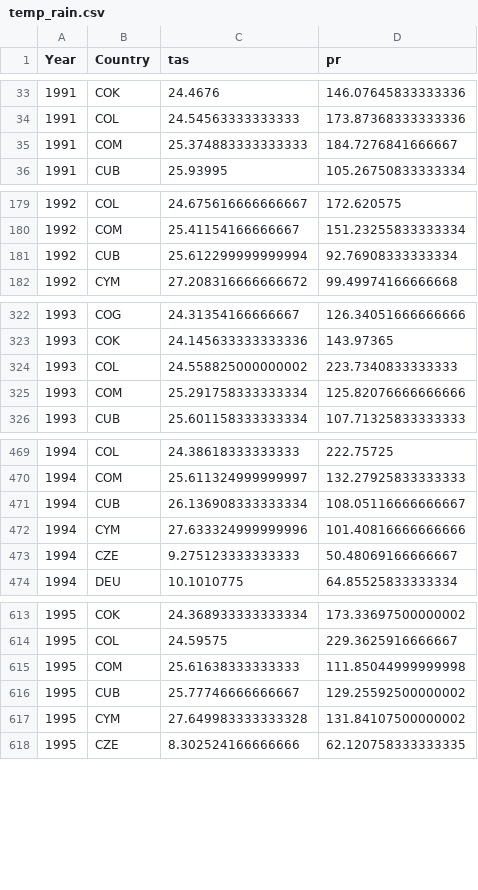
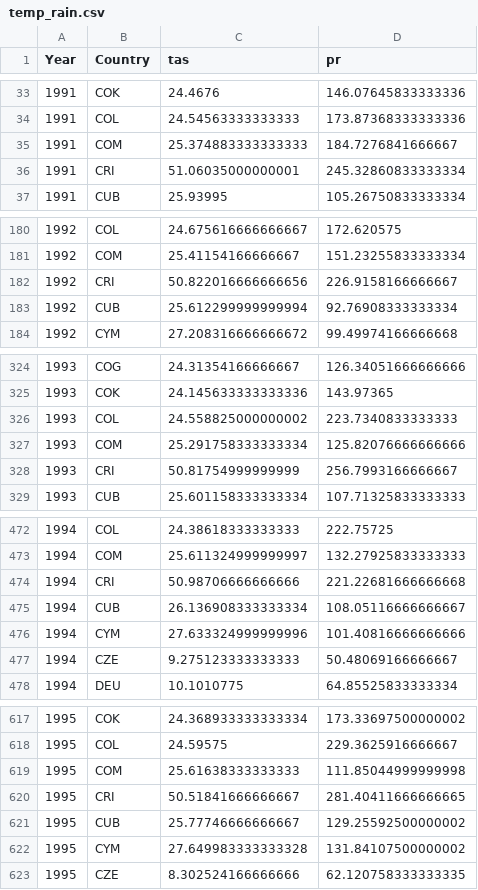
Before and after one commit to QuirkyDataScientist1978/project_dengue_fever, a CSV file: Datasets/temp_rain.csv, drawn as a sheet; only a part is shown, gaps mark what is left out; the diff covers the shown part only.

Commit message:
Datasets updated

```diff
--- a/Datasets/temp_rain.csv
+++ b/Datasets/temp_rain.csv
@@ -35,2 +35,3 @@ Year,Country,tas,pr
 1991,COM,25.374883333333333,184.7276841666667
+1991,CRI,51.06035000000001,245.32860833333334
 1991,CUB,25.93995,105.26750833333334
@@ -180,2 +181,3 @@ Year,Country,tas,pr
 1992,COM,25.41154166666667,151.23255833333334
+1992,CRI,50.822016666666656,226.9158166666667
 1992,CUB,25.612299999999994,92.76908333333334
@@ -325,2 +327,3 @@ Year,Country,tas,pr
 1993,COM,25.291758333333334,125.82076666666666
+1993,CRI,50.81754999999999,256.7993166666667
 1993,CUB,25.601158333333334,107.71325833333333
@@ -470,2 +473,3 @@ Year,Country,tas,pr
 1994,COM,25.611324999999997,132.27925833333333
+1994,CRI,50.98706666666666,221.22681666666668
 1994,CUB,26.136908333333334,108.05116666666667
@@ -615,2 +619,3 @@ Year,Country,tas,pr
 1995,COM,25.61638333333333,111.85044999999998
+1995,CRI,50.51841666666667,281.40411666666665
 1995,CUB,25.77746666666667,129.25592500000002
```
Also changed, not shown: 20 added rows elsewhere in this file, 12 other files.
